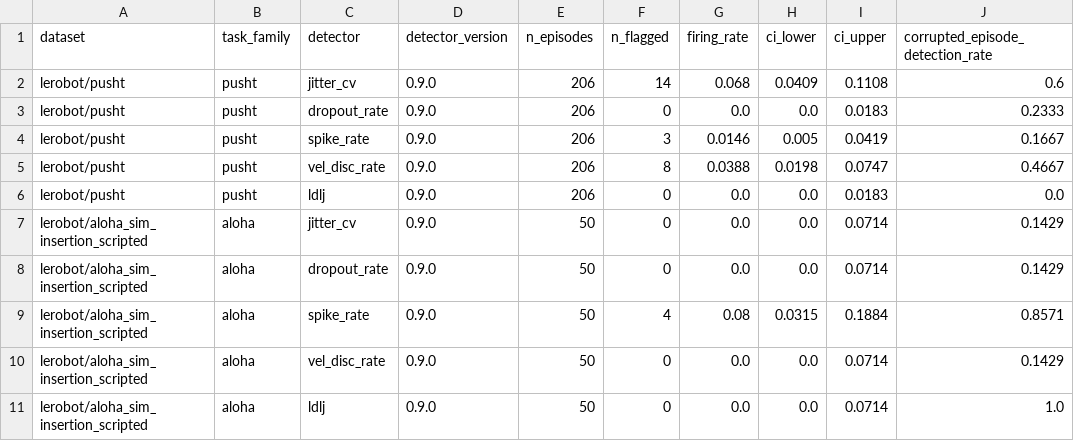
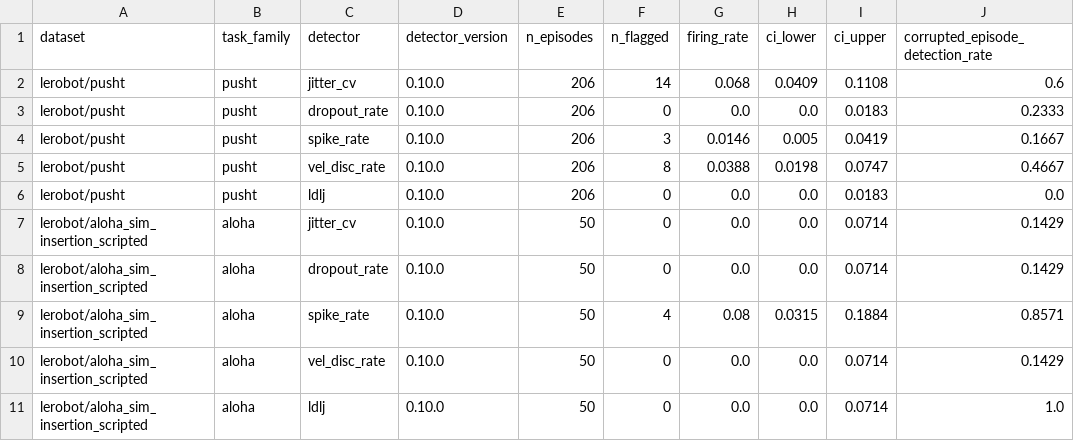
Before and after one commit to omertt27/Calibra, a CSV file: experiments/results/benign_firing_rates.csv, drawn as a sheet; only a part is shown; the diff names each change by its address in the sheet, - before the commit and + after, or states it on an @@ line.

Commit message:
release: bump to v0.10.0 — Calibrated detection
CalibrationRegistry with empirically-measured benign firing rates,
AnomalySummary in schema 1.2.0, FindingCharacterization evidence schema
(ADR-012), and benign firing rate benchmark results for PushT + ALOHA.

```diff
--- a/experiments/results/benign_firing_rates.csv
+++ b/experiments/results/benign_firing_rates.csv
-D2:D11 (detector_version): 0.9.0
+D2:D11 (detector_version): 0.10.0
```
Also changed, not shown: 6 other files.
